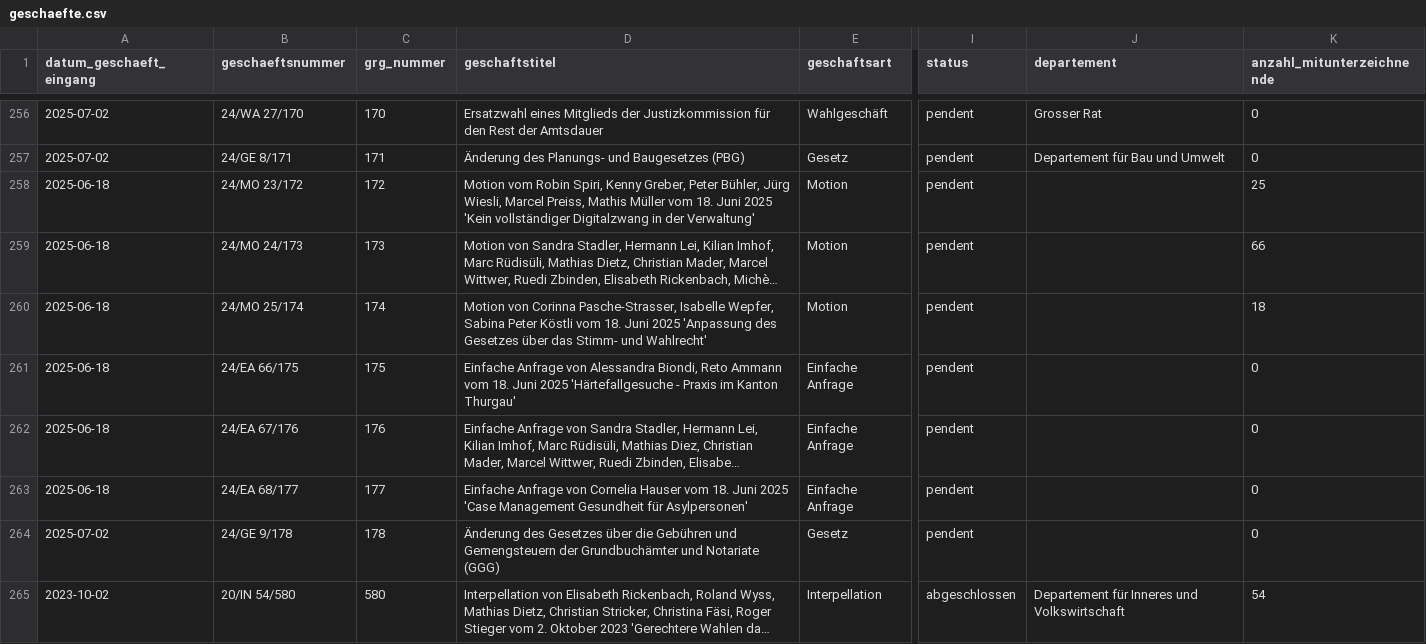
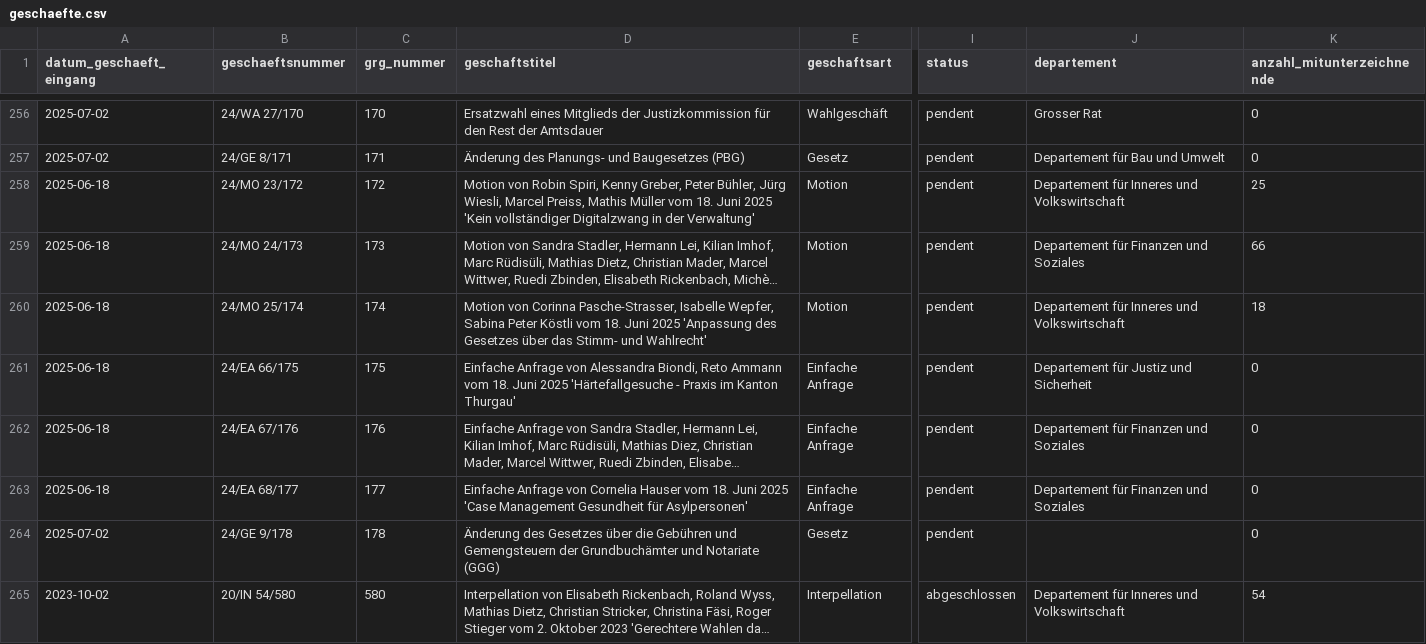
Before and after one commit to ogdtg/sitzungsprotokolle, a CSV file: data/geschaefte.csv, drawn as a sheet; only a part is shown, gaps mark what is left out; long unchanged cells end in …; the diff names each change by its address in the sheet, - before the commit and + after, or states it on an @@ line.

```diff
--- a/data/geschaefte.csv
+++ b/data/geschaefte.csv
-D258 (geschaftstitel): Motion vom Robin Spiri,…
+D258 (geschaftstitel): Motion von Robin Spiri,…
-J258 (departement): (empty)
+J258 (departement): Departement für Inneres und Volkswirtschaft
-J259 (departement): (empty)
+J259 (departement): Departement für Finanzen und Soziales
-J260 (departement): (empty)
+J260 (departement): Departement für Inneres und Volkswirtschaft
-J261 (departement): (empty)
+J261 (departement): Departement für Justiz und Sicherheit
-J262:J263 (departement): (empty)
+J262:J263 (departement): Departement für Finanzen und Soziales
```
Also changed, not shown: data/vorstoesser.csv, 7 other files.
